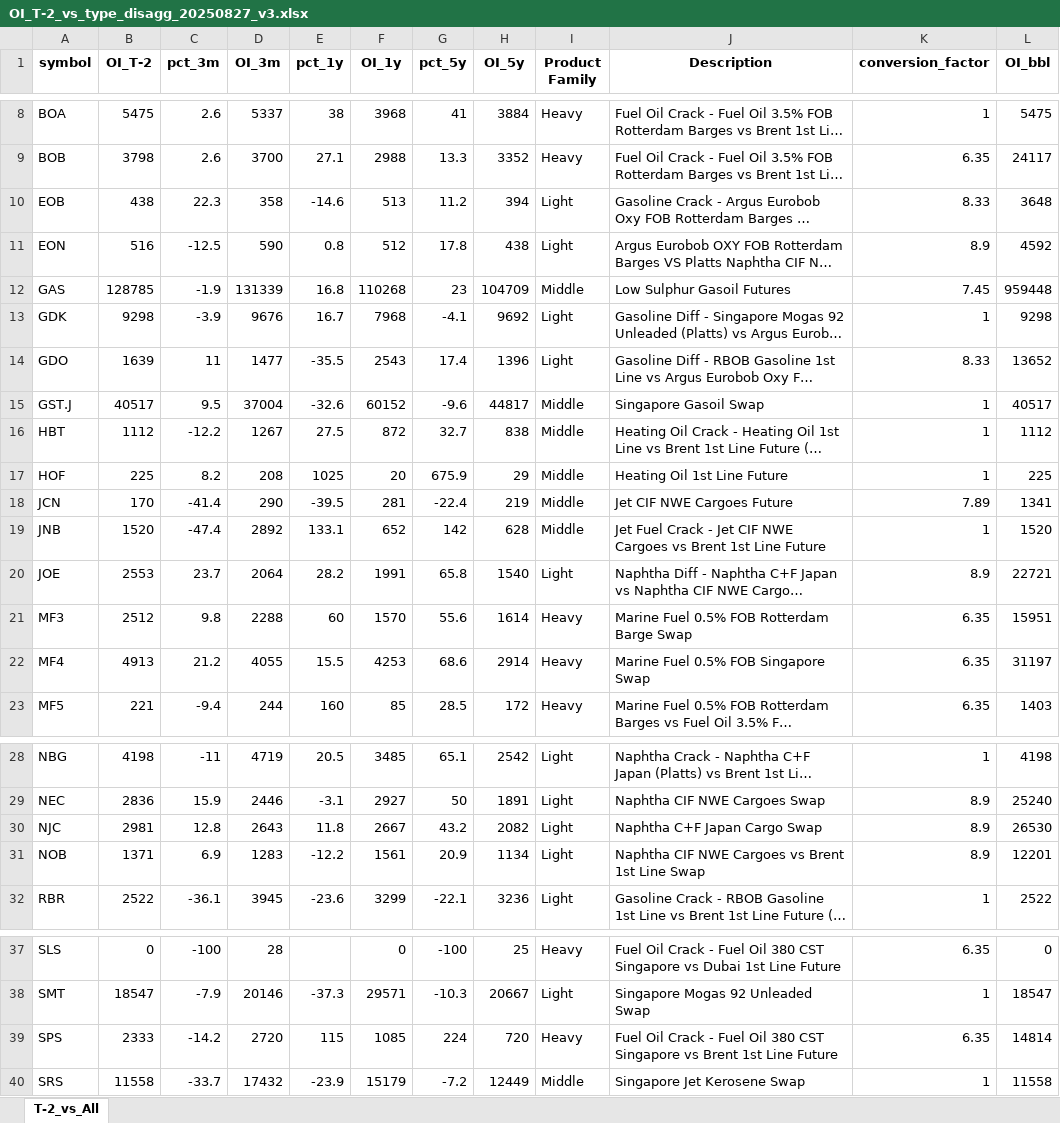
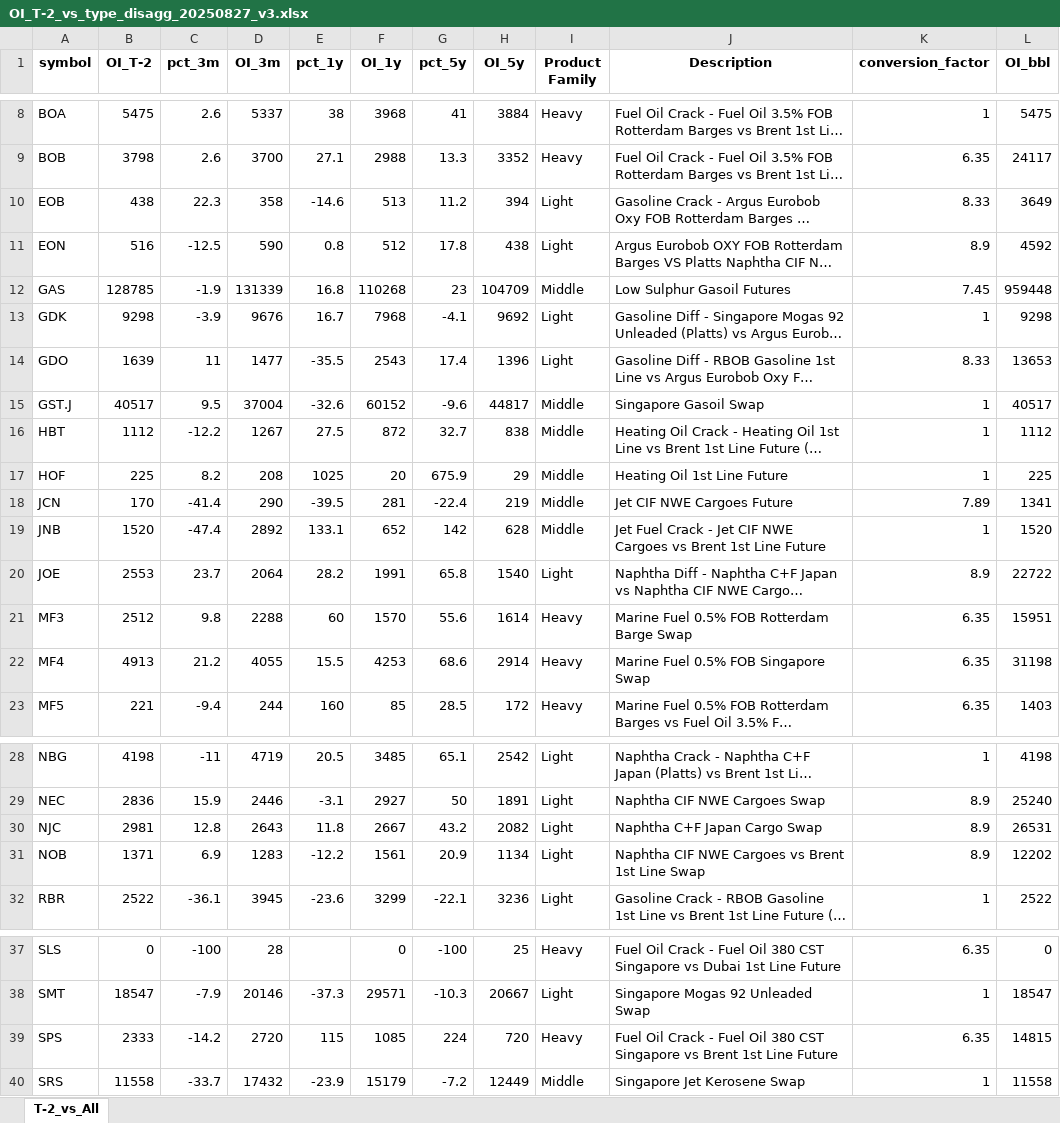
Before and after one commit to ohjiashang/Streamlit_v1, an Excel workbook: data/OI_T-2_vs_type_disagg_20250827_v3.xlsx, sheet T-2_vs_All, drawn as a sheet; only a part is shown, gaps mark what is left out; long unchanged cells end in …; values as stored, in another font and other column widths than the file's, no borders; the diff names each change by its address in the sheet, - before the commit and + after, or states it on an @@ line.

Commit message:
fix OI tables

```diff
--- a/data/OI_T-2_vs_type_disagg_20250827_v3.xlsx (sheet T-2_vs_All)
+++ b/data/OI_T-2_vs_type_disagg_20250827_v3.xlsx (sheet T-2_vs_All)
-L10 (OI_bbl): 3648
+L10 (OI_bbl): 3649
-L14 (OI_bbl): 13652
+L14 (OI_bbl): 13653
-L20 (OI_bbl): 22721
+L20 (OI_bbl): 22722
-L22 (OI_bbl): 31197
+L22 (OI_bbl): 31198
-L30 (OI_bbl): 26530
+L30 (OI_bbl): 26531
-L31 (OI_bbl): 12201
+L31 (OI_bbl): 12202
-L39 (OI_bbl): 14814
+L39 (OI_bbl): 14815
```
Also changed, not shown: data/OI_T-2_vs_type_agg_20250828_v1.xlsx.
